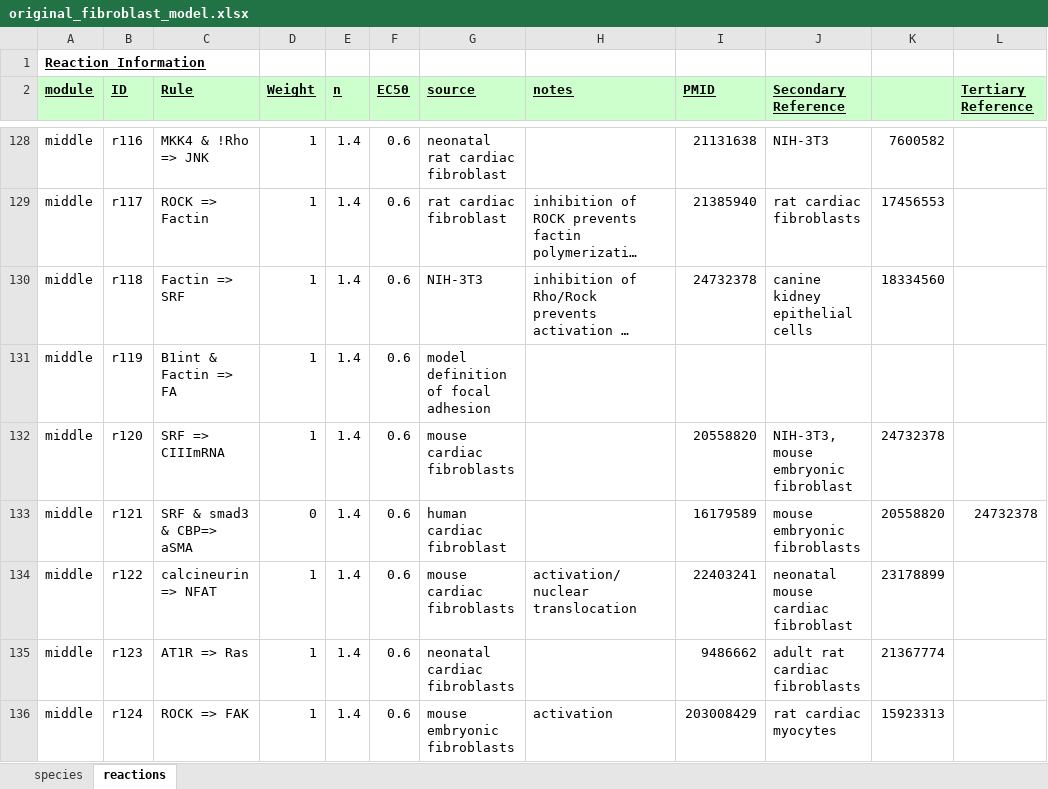
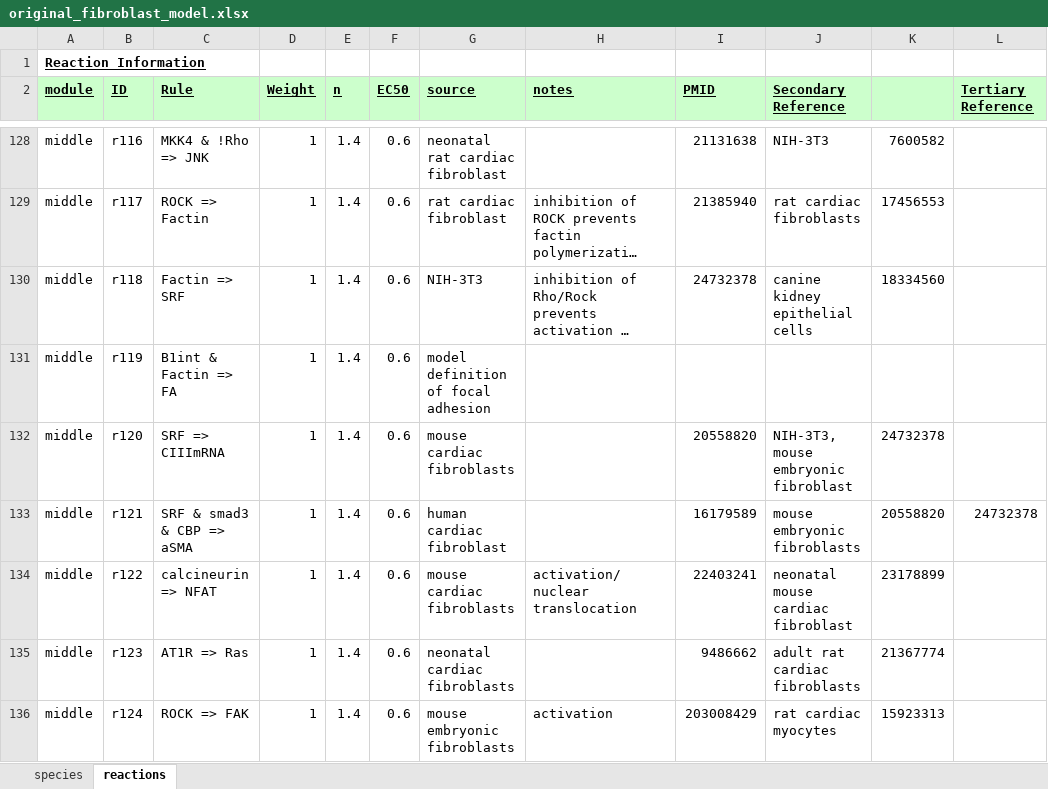
Before and after one commit to mihirsamdarshi/Cardiac-Macrophage-Modeling, an Excel workbook: original_models/original_fibroblast_model.xlsx, sheet reactions, drawn as a sheet; only a part is shown, gaps mark what is left out; long unchanged cells end in …; values as stored, in another font and other column widths than the file's, no borders; the diff covers the shown part only; the diff names each change by its address in the sheet, - before the commit and + after, or states it on an @@ line.

```diff
--- a/original_models/original_fibroblast_model.xlsx (sheet reactions)
+++ b/original_models/original_fibroblast_model.xlsx (sheet reactions)
-C133 (Rule): SRF & smad3 & CBP=> aSMA
+C133 (Rule): SRF & smad3 & CBP => aSMA
-D133 (Weight): 0
+D133 (Weight): 1
```
Also changed, not shown: 2 removed rows and 36 edited cells elsewhere in this sheet, macrophage_model.xlsx, 7 other files.
